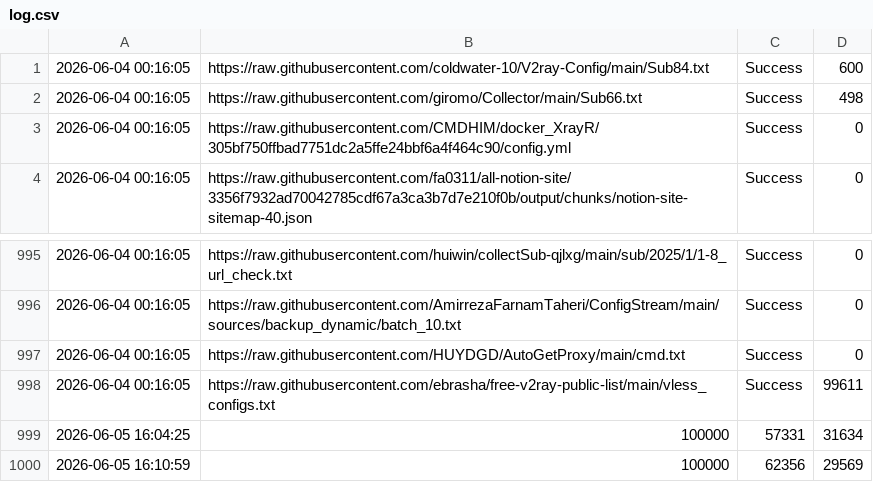
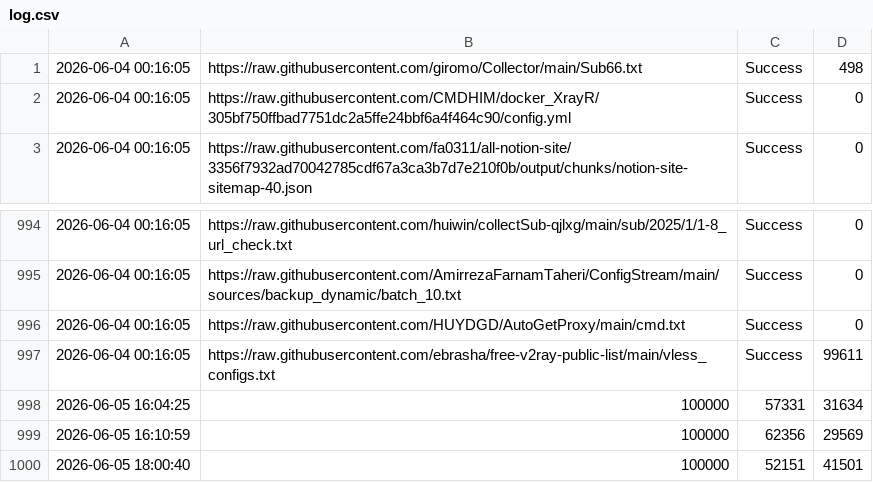
Before and after one commit to YaltaVPN/Rashirinaya_Podpidka, a CSV file: log.csv, drawn as a sheet; only a part is shown, gaps mark what is left out.

```diff
--- a/log.csv
+++ b/log.csv
@@ -1,2 +1 @@
-2026-06-04 00:16:05,https://raw.githubusercontent.com/coldwater-10/V2ray-Config/main/Sub84.txt,Success,600
 2026-06-04 00:16:05,https://raw.githubusercontent.com/giromo/Collector/main/Sub66.txt,Success,498
@@ -1000 +999,2 @@
 2026-06-05 16:10:59,100000,62356,29569
+2026-06-05 18:00:40,100000,52151,41501
```
Also changed, not shown: 1 other file.
